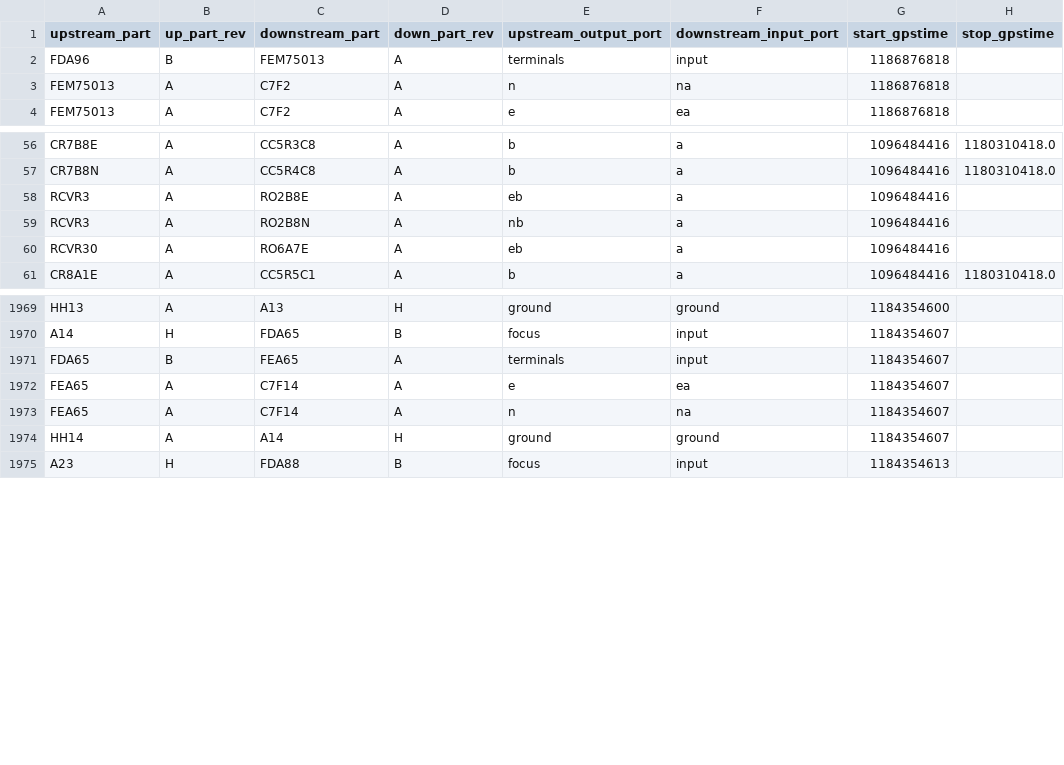
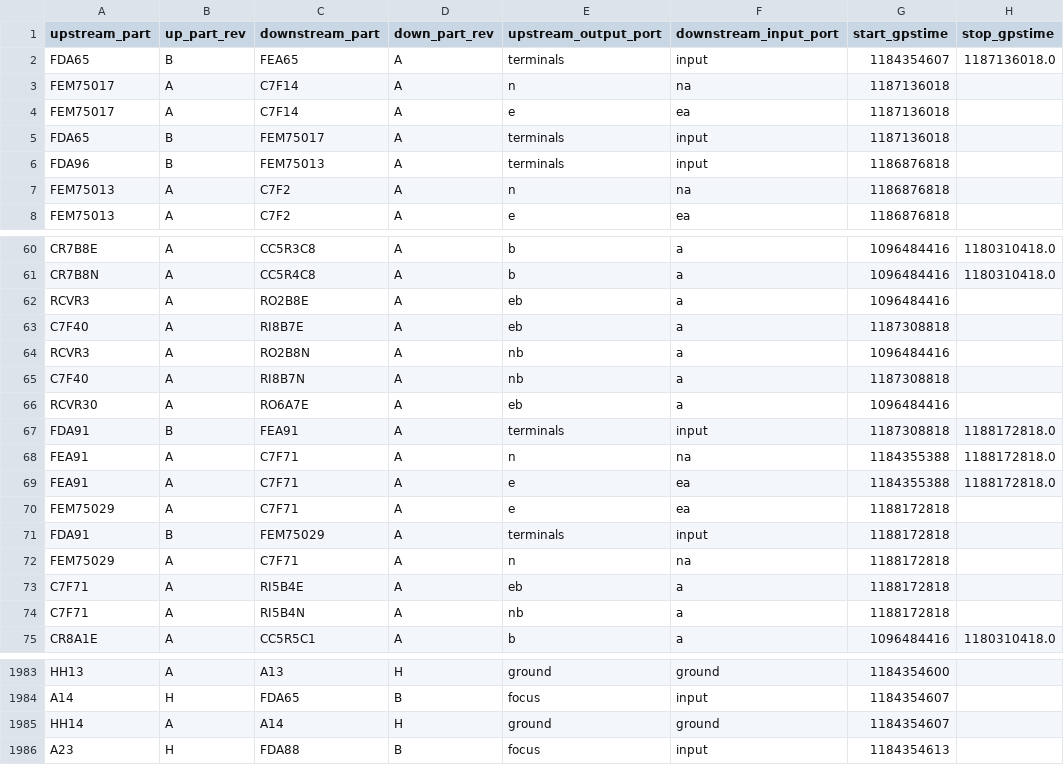
Before and after one commit to HERA-Team/hera_cm_db_updates, a CSV file: initialization_data_connections.csv, drawn as a sheet; only a part is shown, gaps mark what is left out; removed rows and columns are numbered as before the commit, all else as after; the diff covers the shown part only; the diff names each change by its address in the sheet, - before the commit and + after, or states it on an @@ line.

```diff
--- a/initialization_data_connections.csv
+++ b/initialization_data_connections.csv
+row 2: FDA65 | B | FEA65 | A | terminals | input | 1184354607 | 1187136018.0
+row 3: FEM75017 | A | C7F14 | A | n | na | 1187136018
+row 4: FEM75017 | A | C7F14 | A | e | ea | 1187136018
+row 5: FDA65 | B | FEM75017 | A | terminals | input | 1187136018
+row 63: C7F40 | A | RI8B7E | A | eb | a | 1187308818
+row 65: C7F40 | A | RI8B7N | A | nb | a | 1187308818
+row 67: FDA91 | B | FEA91 | A | terminals | input | 1187308818 | 1188172818.0
+row 68: FEA91 | A | C7F71 | A | n | na | 1184355388 | 1188172818.0
+row 69: FEA91 | A | C7F71 | A | e | ea | 1184355388 | 1188172818.0
+row 70: FEM75029 | A | C7F71 | A | e | ea | 1188172818
+row 71: FDA91 | B | FEM75029 | A | terminals | input | 1188172818
+row 72: FEM75029 | A | C7F71 | A | n | na | 1188172818
+row 73: C7F71 | A | RI5B4E | A | eb | a | 1188172818
+row 74: C7F71 | A | RI5B4N | A | nb | a | 1188172818
-row 1971: FDA65 | B | FEA65 | A | terminals | input | 1184354607
-row 1972: FEA65 | A | C7F14 | A | e | ea | 1184354607
-row 1973: FEA65 | A | C7F14 | A | n | na | 1184354607
```
Also changed, not shown: 2 added rows and 2 removed rows elsewhere in this file, 1 other file.
